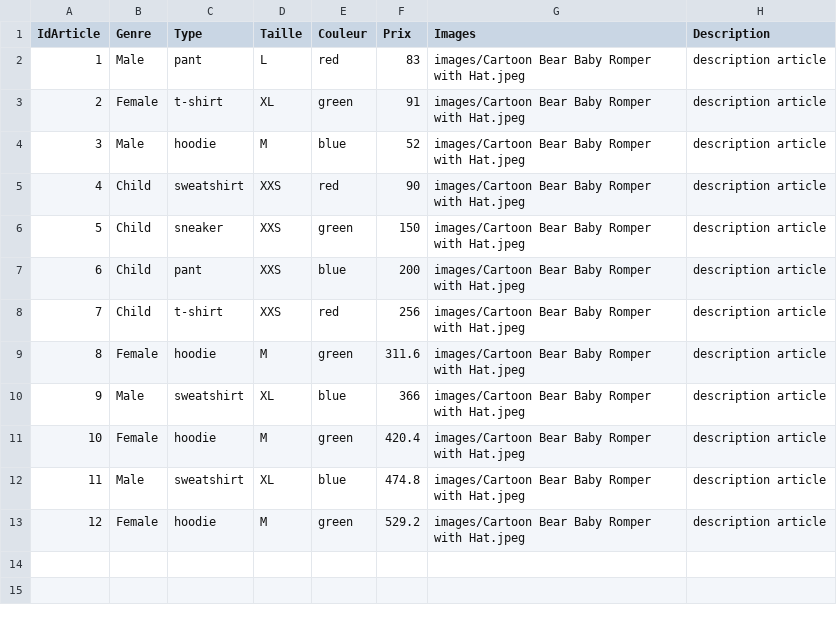
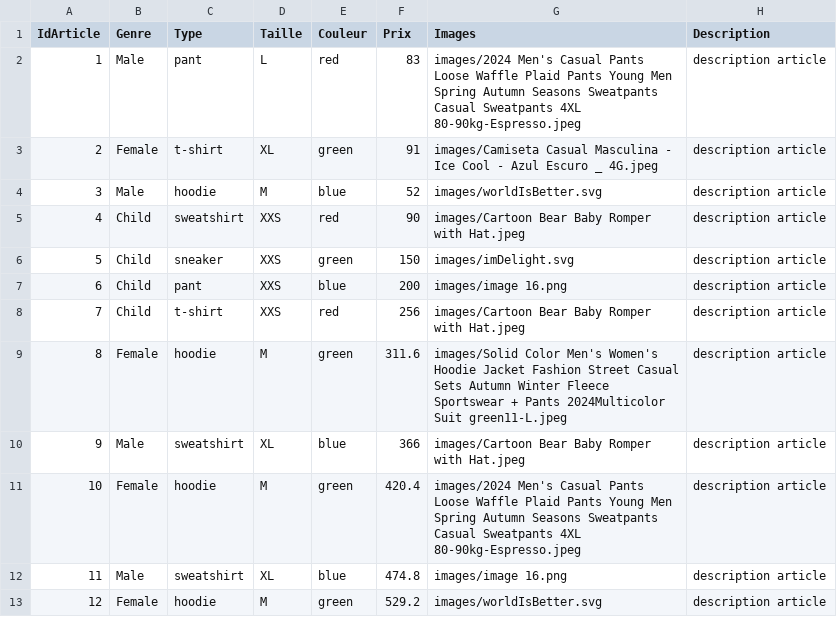
Before and after one commit to ilyassbnh/e-com, a CSV file: Book.csv, drawn as a sheet.

```diff
--- a/Book.csv
+++ b/Book.csv
@@ -1,13 +1,13 @@
 IdArticle,Genre,Type,Taille,Couleur,Prix,Images,Description
-1,Male,pant,L,red,83,images/Cartoon Bear Baby Romper with Hat.jpeg,description article
-2,Female,t-shirt,XL,green,91,images/Cartoon Bear Baby Romper with Hat.jpeg,description article
-3,Male,hoodie,M,blue,52,images/Cartoon Bear Baby Romper with Hat.jpeg,description article
+1,Male,pant,L,red,83,images/2024 Men's Casual Pants Loose Waffle Plaid Pants Young Men Spring Autumn Seasons Sweatpants Casual Sweatpants 4XL 80-90kg-Espresso.jpeg,description article
+2,Female,t-shirt,XL,green,91,images/Camiseta Casual Masculina - Ice Cool - Azul Escuro _ 4G.jpeg,description article
+3,Male,hoodie,M,blue,52,images/worldIsBetter.svg,description article
 4,Child,sweatshirt,XXS,red,90,images/Cartoon Bear Baby Romper with Hat.jpeg,description article
-5,Child,sneaker,XXS,green,150,images/Cartoon Bear Baby Romper with Hat.jpeg,description article
-6,Child,pant,XXS,blue,200,images/Cartoon Bear Baby Romper with Hat.jpeg,description article
+5,Child,sneaker,XXS,green,150,images/imDelight.svg,description article
+6,Child,pant,XXS,blue,200,images/image 16.png,description article
 7,Child,t-shirt,XXS,red,256,images/Cartoon Bear Baby Romper with Hat.jpeg,description article
-8,Female,hoodie,M,green,311.6,images/Cartoon Bear Baby Romper with Hat.jpeg,description article
+8,Female,hoodie,M,green,311.6,images/Solid Color Men's Women's Hoodie Jacket Fashion Street Casual Sets Autumn Winter Fleece Sportswear + Pants 2024Multicolor Suit green11-L.jpeg,description article
 9,Male,sweatshirt,XL,blue,366,images/Cartoon Bear Baby Romper with Hat.jpeg,description article
-10,Female,hoodie,M,green,420.4,images/Cartoon Bear Baby Romper with Hat.jpeg,description article
-11,Male,sweatshirt,XL,blue,474.8,images/Cartoon Bear Baby Romper with Hat.jpeg,description article
-12,Female,hoodie,M,green,529.2,images/Cartoon Bear Baby Romper with Hat.jpeg,description article
+10,Female,hoodie,M,green,420.4,images/2024 Men's Casual Pants Loose Waffle Plaid Pants Young Men Spring Autumn Seasons Sweatpants Casual Sweatpants 4XL 80-90kg-Espresso.jpeg,description article
+11,Male,sweatshirt,XL,blue,474.8,images/image 16.png,description article
+12,Female,hoodie,M,green,529.2,images/worldIsBetter.svg,description article
```
Also changed, not shown: 8 other files.
